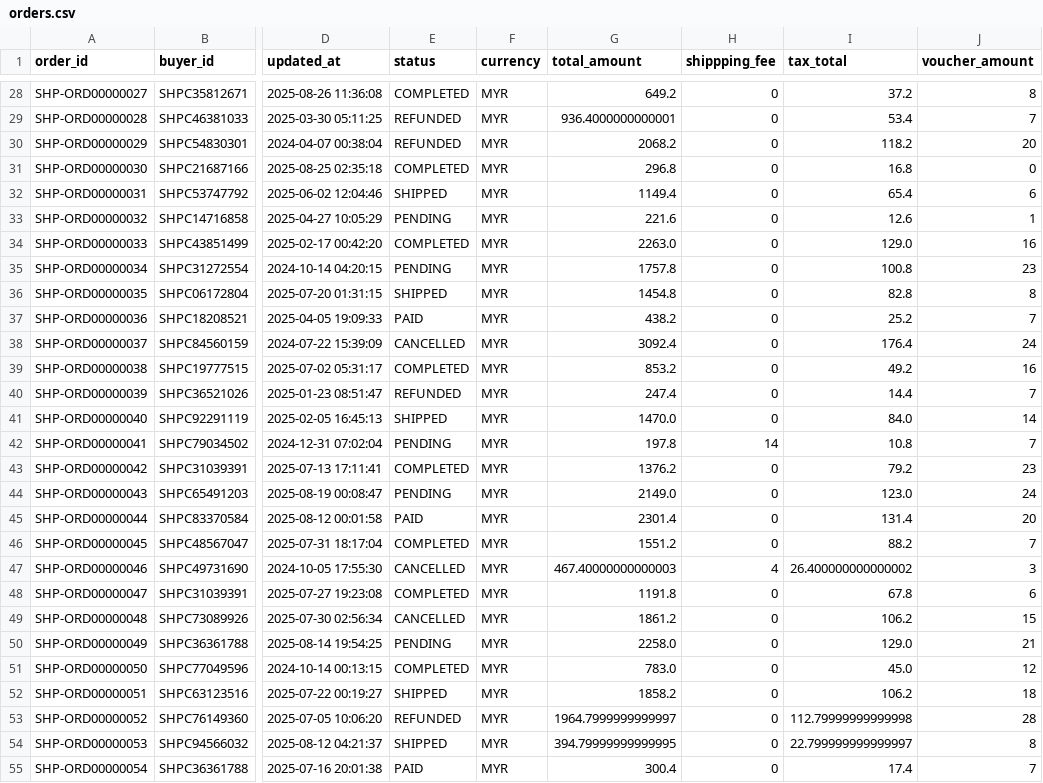
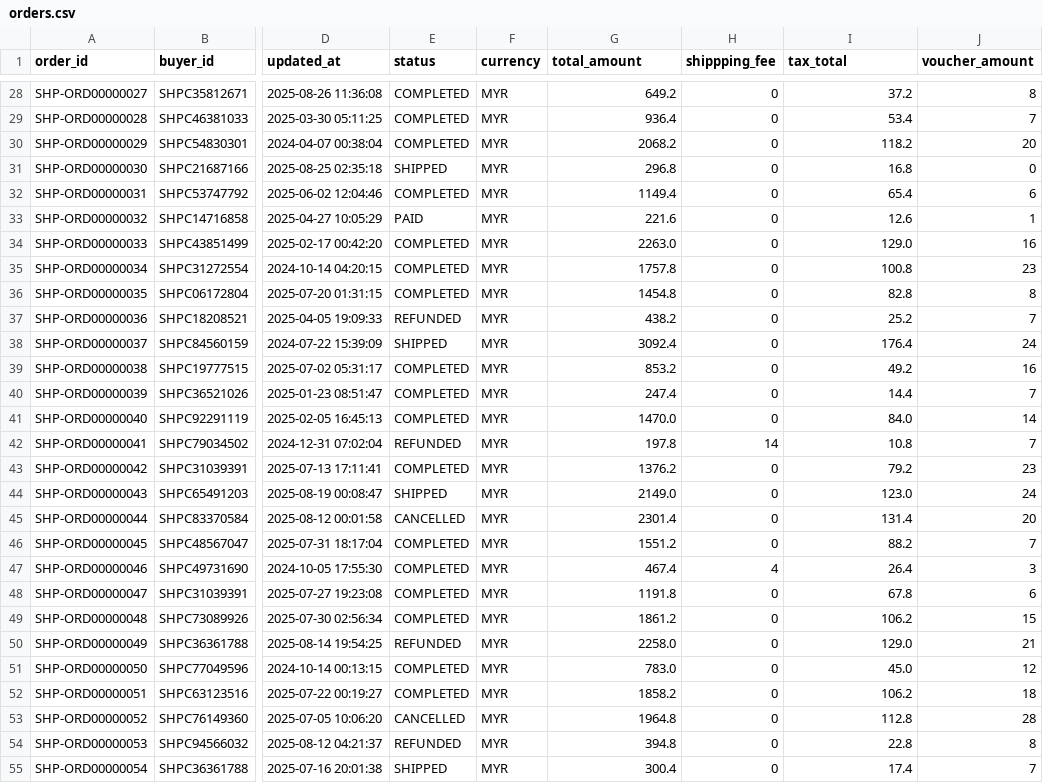
Before and after one commit to huiying888/Insight, a CSV file: data/src_shopee/orders.csv, drawn as a sheet; only a part is shown, gaps mark what is left out; the diff covers the shown part only; the diff names each change by its address in the sheet, - before the commit and + after, or states it on an @@ line.

```diff
--- a/data/src_shopee/orders.csv
+++ b/data/src_shopee/orders.csv
-E29:E30 (status): REFUNDED
+E29:E30 (status): COMPLETED
-G29 (total_amount): 936.4000000000001
+G29 (total_amount): 936.4
-E31 (status): COMPLETED
+E31 (status): SHIPPED
-E32 (status): SHIPPED
+E32 (status): COMPLETED
-E33 (status): PENDING
+E33 (status): PAID
-E35 (status): PENDING
+E35 (status): COMPLETED
-E36 (status): SHIPPED
+E36 (status): COMPLETED
-E37 (status): PAID
+E37 (status): REFUNDED
-E38 (status): CANCELLED
+E38 (status): SHIPPED
-E40 (status): REFUNDED
+E40 (status): COMPLETED
-E41 (status): SHIPPED
+E41 (status): COMPLETED
-E42 (status): PENDING
+E42 (status): REFUNDED
-E44 (status): PENDING
+E44 (status): SHIPPED
-E45 (status): PAID
+E45 (status): CANCELLED
-E47 (status): CANCELLED
+E47 (status): COMPLETED
-G47 (total_amount): 467.40000000000003
+G47 (total_amount): 467.4
-I47 (tax_total): 26.400000000000002
+I47 (tax_total): 26.4
-E49 (status): CANCELLED
+E49 (status): COMPLETED
-E50 (status): PENDING
+E50 (status): REFUNDED
-E52 (status): SHIPPED
+E52 (status): COMPLETED
-E53 (status): REFUNDED
+E53 (status): CANCELLED
-G53 (total_amount): 1964.7999999999997
+G53 (total_amount): 1964.8
-I53 (tax_total): 112.79999999999998
+I53 (tax_total): 112.8
-E54 (status): SHIPPED
+E54 (status): REFUNDED
-G54 (total_amount): 394.79999999999995
+G54 (total_amount): 394.8
-I54 (tax_total): 22.799999999999997
+I54 (tax_total): 22.8
-E55 (status): PAID
+E55 (status): SHIPPED
```
Also changed, not shown: 88 edited cells elsewhere in this file, data/src_lazada/orders.csv, data/src_shopee/refunds.csv, 9 other files.
